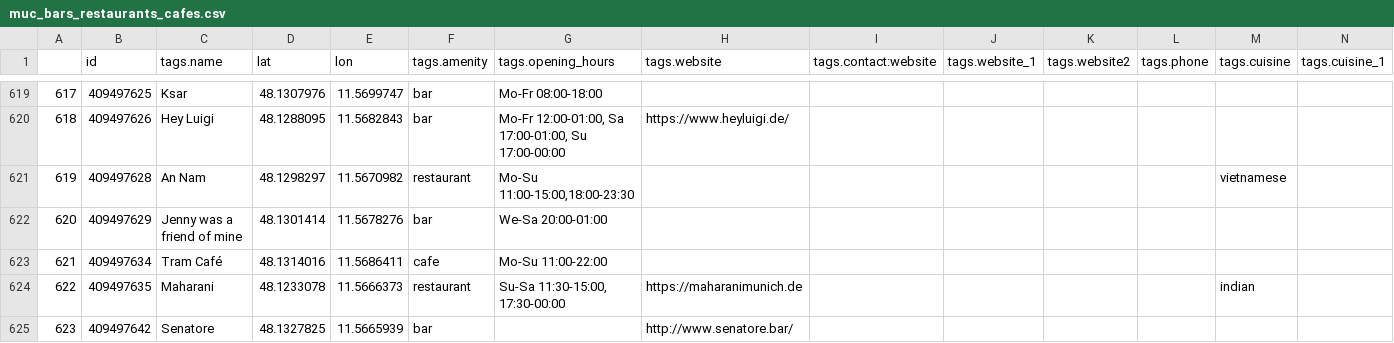
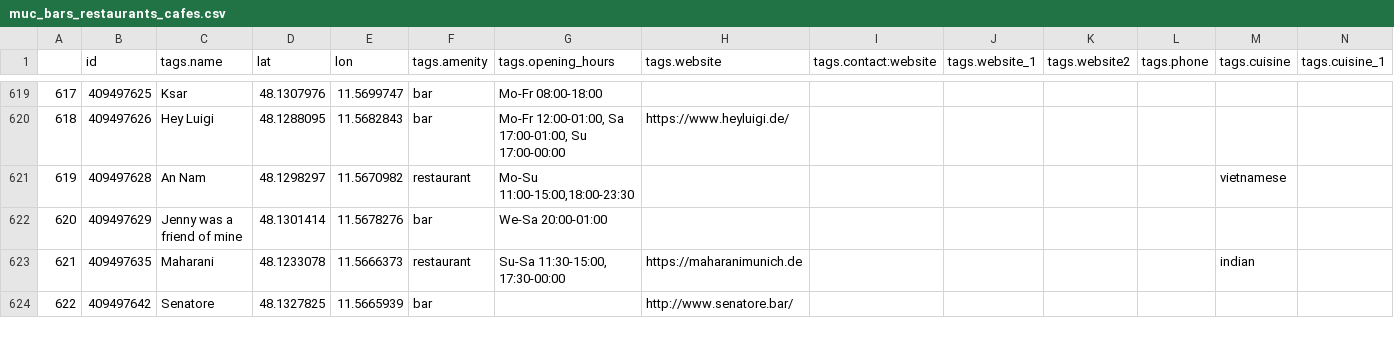
Before and after one commit to nuernie/aps_find, a CSV file: crawler/data_tables/muc_bars_restaurants_cafes.csv, drawn as a sheet; only a part is shown, gaps mark what is left out; removed rows and columns are numbered as before the commit, all else as after; rows hold the shown columns only; the diff covers the shown part only; the diff names each change by its address in the sheet, - before the commit and + after, or states it on an @@ line.

```diff
--- a/crawler/data_tables/muc_bars_restaurants_cafes.csv
+++ b/crawler/data_tables/muc_bars_restaurants_cafes.csv
-row 623: 621 | 409497634 | Tram Café | 48.1314016 | 11.5686411 | cafe | Mo-Su 11:00-22:00
@@ column A renumbered from row 623 down @@
```
Also changed, not shown: 2 added rows, 3 removed rows and 7 edited cells elsewhere in this file, 2 other files.
